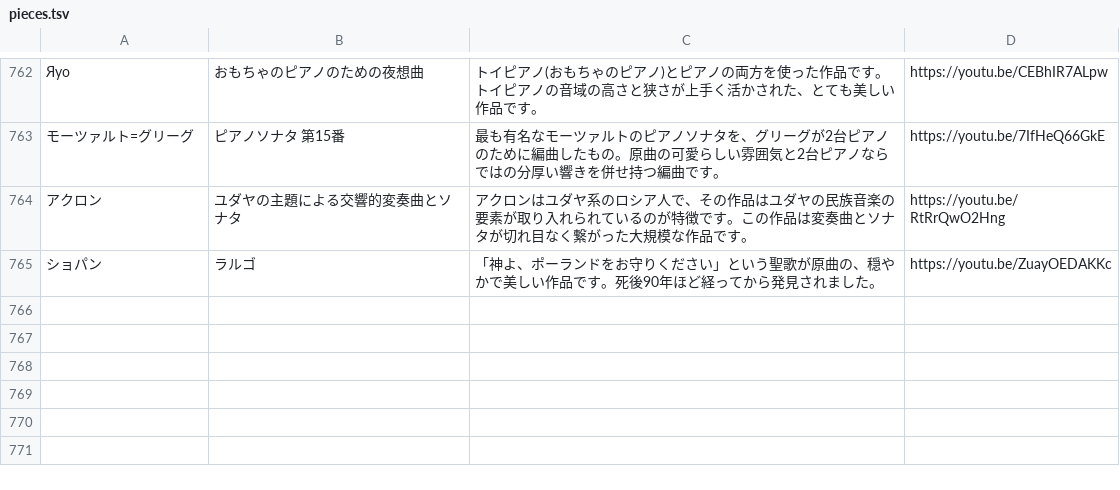
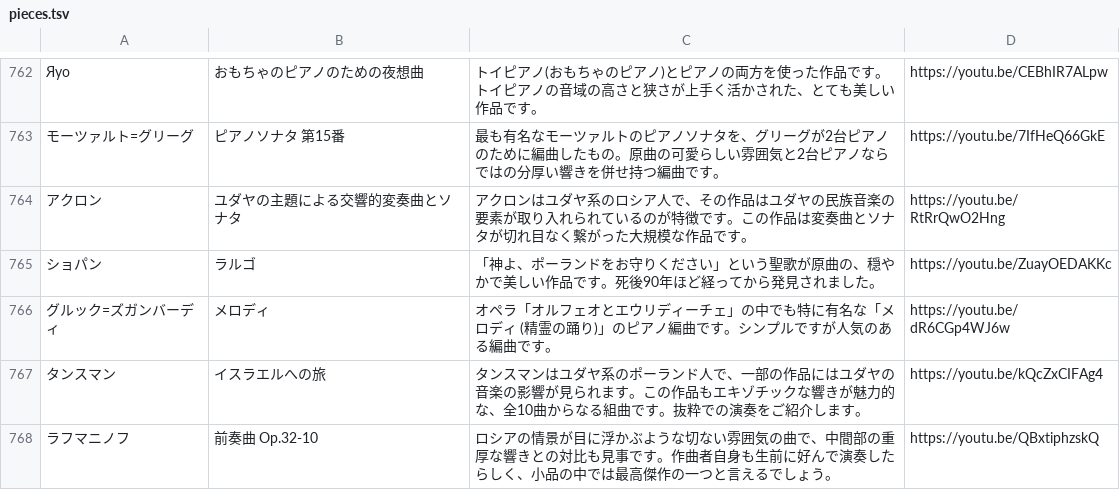
Before and after one commit to PoloLavapies/twitter_bot, a TSV file: pieces.tsv, drawn as a sheet; only a part is shown, gaps mark what is left out; the diff names each change by its address in the sheet, - before the commit and + after, or states it on an @@ line.

Commit message:
2曲追加

```diff
--- a/pieces.tsv
+++ b/pieces.tsv
+row 766: グルック=ズガンバーディ | メロディ | オペラ「オルフェオとエウリディーチェ」の中でも特に有名な「メロディ (精霊の踊り)」のピアノ編曲です。シンプルですが人気のある編曲です。 | https://youtu.be/dR6CGp4WJ6w
+row 767: タンスマン | イスラエルへの旅 | タンスマンはユダヤ系のポーランド人で、一部の作品にはユダヤの音楽の影響が見られます。この作品もエキゾチックな響きが魅力的な、全10曲からなる組曲です。抜粋での演奏をご紹介します。 | https://youtu.be/kQcZxCIFAg4
+row 768: ラフマニノフ | 前奏曲 Op.32-10 | ロシアの情景が目に浮かぶような切ない雰囲気の曲で、中間部の重厚な響きとの対比も見事です。作曲者自身も生前に好んで演奏したらしく、小品の中では最高傑作の一つと言えるでしょう。 | https://youtu.be/QBxtiphzskQ
```
